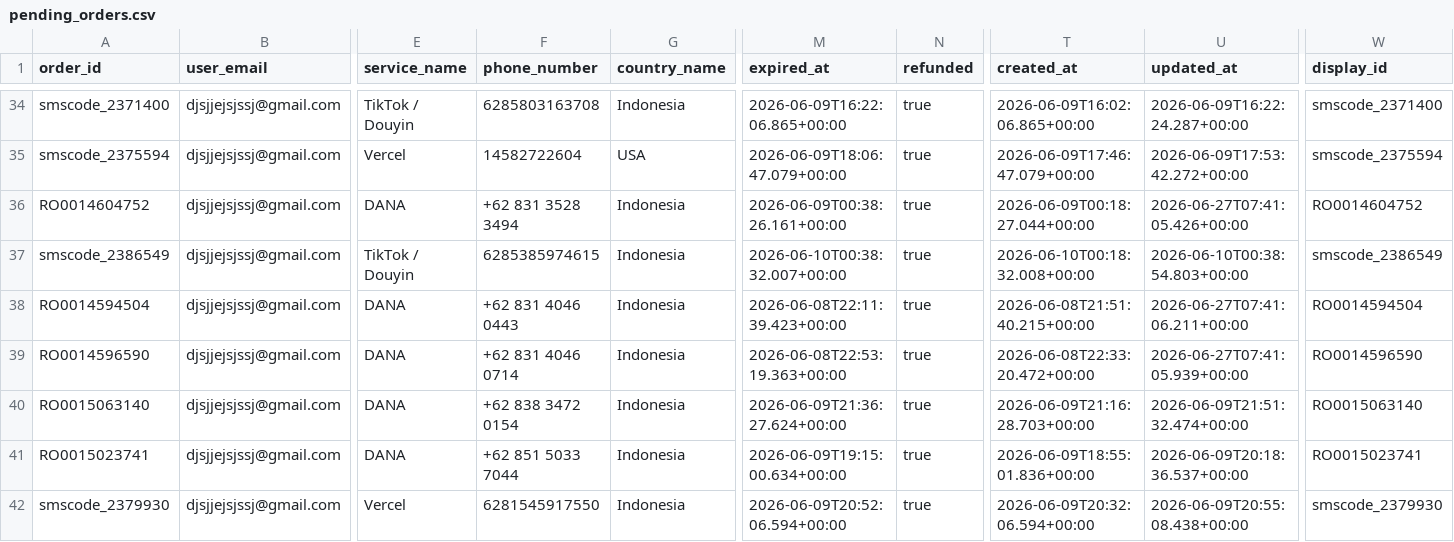
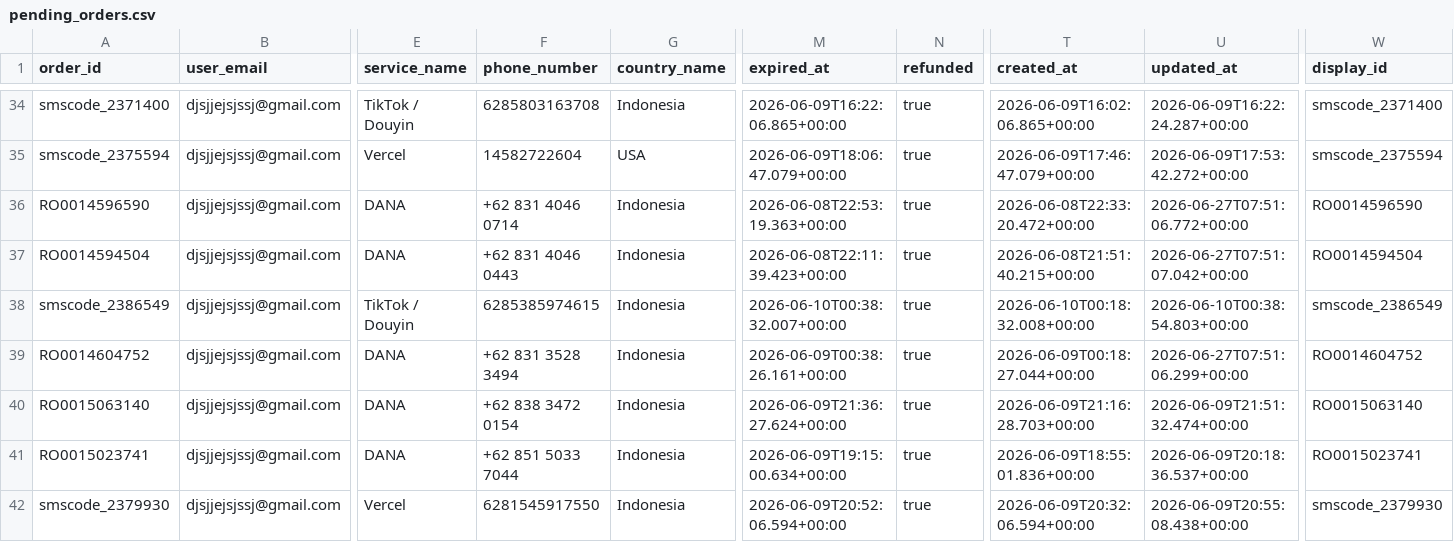
Before and after one commit to silahosting/Backup, a CSV file: backup/pending_orders/pending_orders.csv, drawn as a sheet; only a part is shown, gaps mark what is left out; removed rows and columns are numbered as before the commit, all else as after; rows hold the shown columns only; the diff names each change by its address in the sheet, - before the commit and + after, or states it on an @@ line.

Commit message:
Backup backup/pending_orders/pending_orders.csv 2026-06-27T07:51:47.057Z

```diff
--- a/backup/pending_orders/pending_orders.csv
+++ b/backup/pending_orders/pending_orders.csv
+row 36: RO0014596590 | djsjjejsjssj@gmail.com | DANA | +62 831 4046 0714 | Indonesia | 2026-06-08T22:53:19.363+00:00 | true | 2026-06-08T22:33:20.472+00:00 | 2026-06-27T07:51:06.772+00:00 | RO0014596590
-A37 (order_id): RO0014604752
+A37 (order_id): RO0014594504
-F37 (phone_number): +62 831 3528 3494
+F37 (phone_number): +62 831 4046 0443
-M37 (expired_at): 2026-06-09T00:38:26.161+00:00
+M37 (expired_at): 2026-06-08T22:11:39.423+00:00
-T37 (created_at): 2026-06-09T00:18:27.044+00:00
+T37 (created_at): 2026-06-08T21:51:40.215+00:00
-U37 (updated_at): 2026-06-27T07:41:05.426+00:00
+U37 (updated_at): 2026-06-27T07:51:07.042+00:00
-W37 (display_id): RO0014604752
+W37 (display_id): RO0014594504
-A39 (order_id): RO0014594504
+A39 (order_id): RO0014604752
-F39 (phone_number): +62 831 4046 0443
+F39 (phone_number): +62 831 3528 3494
-M39 (expired_at): 2026-06-08T22:11:39.423+00:00
+M39 (expired_at): 2026-06-09T00:38:26.161+00:00
-T39 (created_at): 2026-06-08T21:51:40.215+00:00
+T39 (created_at): 2026-06-09T00:18:27.044+00:00
-U39 (updated_at): 2026-06-27T07:41:06.211+00:00
+U39 (updated_at): 2026-06-27T07:51:06.299+00:00
-W39 (display_id): RO0014594504
+W39 (display_id): RO0014604752
-row 39: RO0014596590 | djsjjejsjssj@gmail.com | DANA | +62 831 4046 0714 | Indonesia | 2026-06-08T22:53:19.363+00:00 | true | 2026-06-08T22:33:20.472+00:00 | 2026-06-27T07:41:05.939+00:00 | RO0014596590
```
